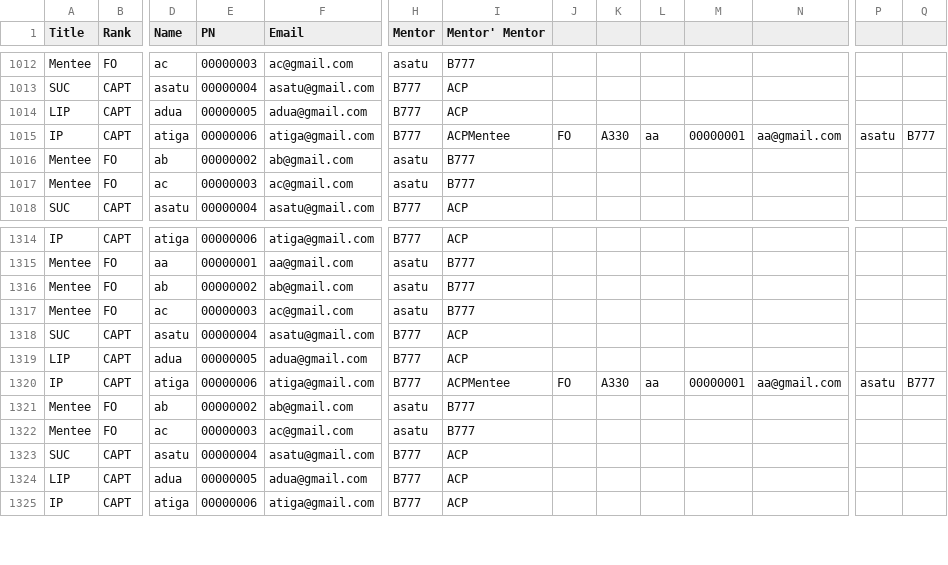
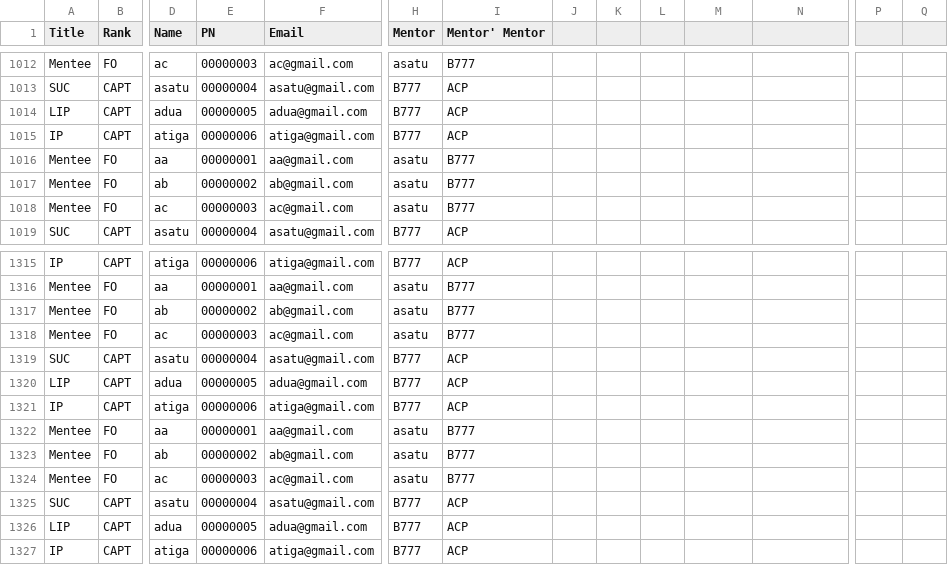
Before and after one commit to agnesnatasya/cobaaa, a CSV file: abal.csv, drawn as a sheet; only a part is shown, gaps mark what is left out; addresses are those after the commit; rows hold the shown columns only; the diff names each change by its address in the sheet, - before the commit and + after, or states it on an @@ line.

Commit message:
Update abal.csv

```diff
--- a/abal.csv
+++ b/abal.csv
-I1015 (Mentor' Mentor): ACPMentee
+I1015 (Mentor' Mentor): ACP
-J1015: FO
+J1015: (empty)
-K1015: A330
+K1015: (empty)
-L1015: aa
+L1015: (empty)
-M1015: 00000001
+M1015: (empty)
-N1015: aa@gmail.com
+N1015: (empty)
-P1015: asatu
+P1015: (empty)
-Q1015: B777
+Q1015: (empty)
+row 1016: Mentee | FO | aa | 00000001 | aa@gmail.com | asatu | B777
-I1321 (Mentor' Mentor): ACPMentee
+I1321 (Mentor' Mentor): ACP
-J1321: FO
+J1321: (empty)
-K1321: A330
+K1321: (empty)
-L1321: aa
+L1321: (empty)
-M1321: 00000001
+M1321: (empty)
-N1321: aa@gmail.com
+N1321: (empty)
-P1321: asatu
+P1321: (empty)
-Q1321: B777
+Q1321: (empty)
+row 1322: Mentee | FO | aa | 00000001 | aa@gmail.com | asatu | B777
```
